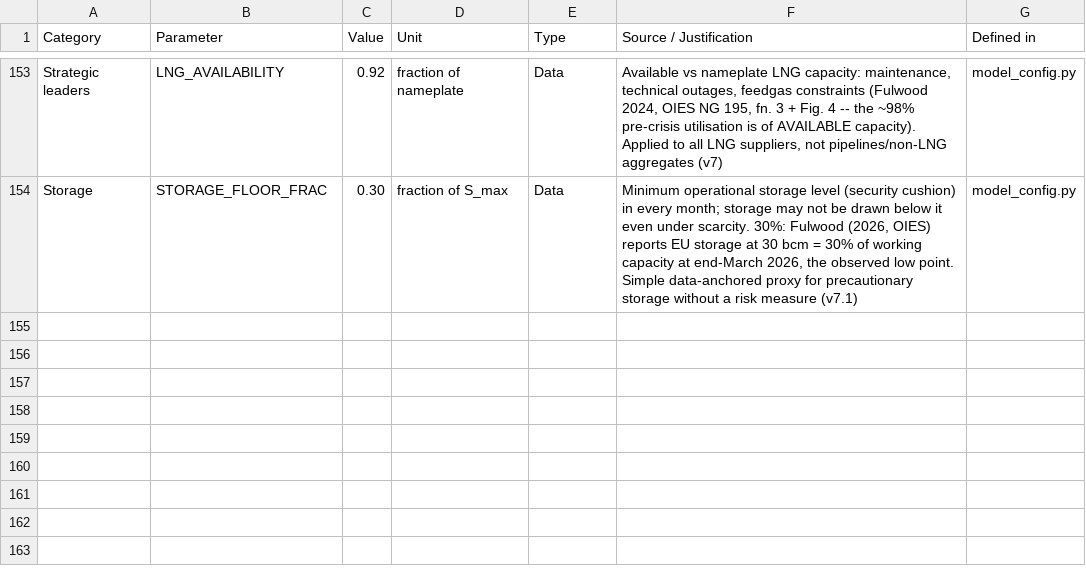
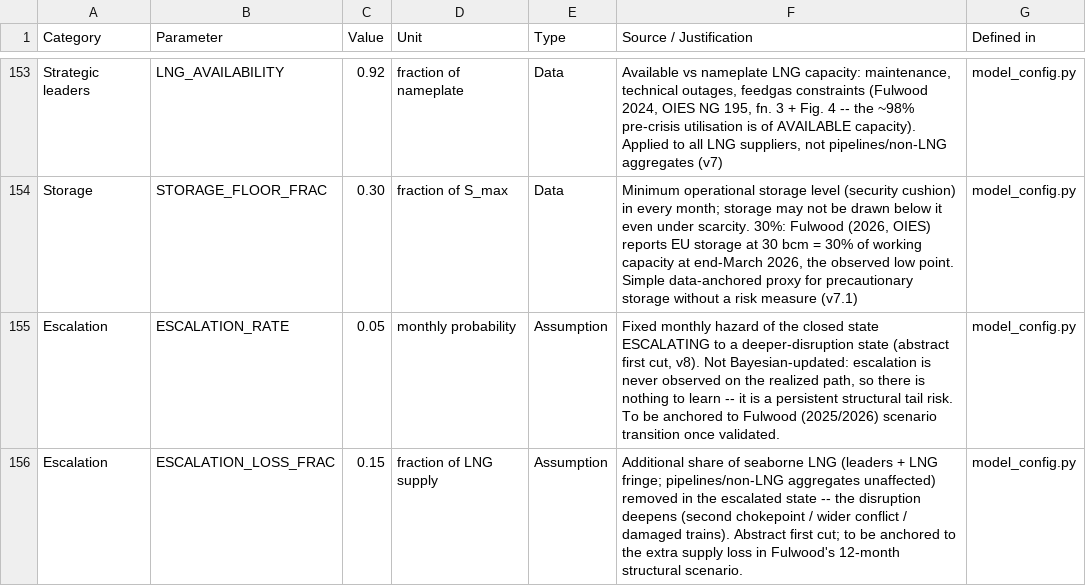
Before and after one commit to danielcasar/lng-model, a CSV file: parameters.csv, drawn as a sheet; only a part is shown, gaps mark what is left out.

Commit message:
Add abstract escalation (downside) state: two-sided closure uncertainty
The two-state open/closed chain is one-sidedly optimistic -- from closed
the only exit is reopening (cheaper), so expected future prices can only
fall during a closure and no persistence premium can form. Add an
abstract ESCALATION state reachable from closed (a fixed hazard
ESCALATION_RATE), in which an extra ESCALATION_LOSS_FRAC of seaborne LNG
is removed. It is never realized on the observed path -- only the
downside branch agents price in.

Result (competitive LP): crisis prices now RISE as the closure persists
(Jun 42 -> Jul 44 -> Aug 47, vs flat ~42 before), and the agent carries
a larger precautionary buffer into the crisis (Jan storage 46 vs 36) --
both emergent, not imposed. Effect is late-crisis by construction (early
months still dominated by reopening hope) and modest at the abstract
knobs (rate 0.05, loss 0.15); calibration RMSE unchanged (6.25). Knobs
to be anchored to Fulwood's structural scenario in fine-tuning.

Implementation: escalation branch in scenario_tree (leaf off each closed
node); severity via _escalation_factor in 11 (LNG only, not pipelines).
EPEC and LP both build; escalation is purely counterfactual so the
realized-path calibration is unaffected.

```diff
--- a/parameters.csv
+++ b/parameters.csv
@@ -154 +154,3 @@ Strategic leaders,LNG_AVAILABILITY,0.92,fraction of nameplate,Data,"Available vs
 Storage,STORAGE_FLOOR_FRAC,0.30,fraction of S_max,Data,"Minimum operational storage level (security cushion) in every month; storage may not be drawn below it even under scarcity. 30%: Fulwood (2026, OIES) reports EU storage at 30 bcm = 30% of working capacity at end-March 2026, the observed low point. Simple data-anchored proxy for precautionary storage without a risk measure (v7.1)",model_config.py
+Escalation,ESCALATION_RATE,0.05,monthly probability,Assumption,"Fixed monthly hazard of the closed state ESCALATING to a deeper-disruption state (abstract first cut, v8). Not Bayesian-updated: escalation is never observed on the realized path, so there is nothing to learn -- it is a persistent structural tail risk. To be anchored to Fulwood (2025/2026) scenario transition once validated.",model_config.py
+Escalation,ESCALATION_LOSS_FRAC,0.15,fraction of LNG supply,Assumption,"Additional share of seaborne LNG (leaders + LNG fringe; pipelines/non-LNG aggregates unaffected) removed in the escalated state -- the disruption deepens (second chokepoint / wider conflict / damaged trains). Abstract first cut; to be anchored to the extra supply loss in Fulwood's 12-month structural scenario.",model_config.py
```
Also changed, not shown: 3 other files.
